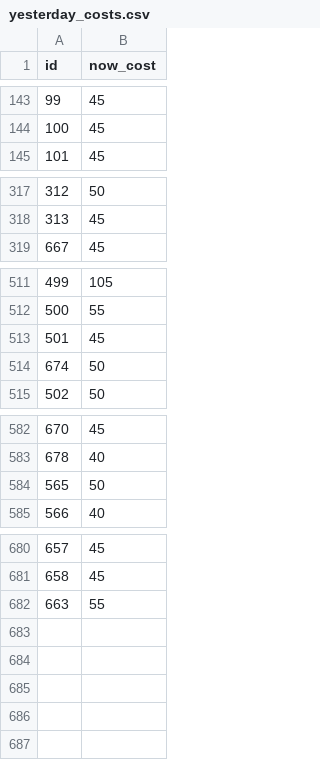
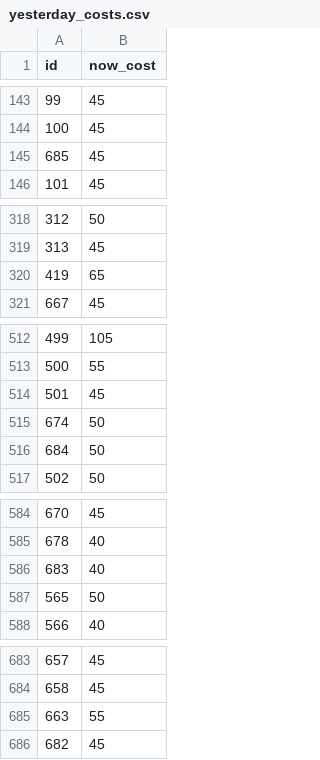
Before and after one commit to meharpalbasi/fpl_price_change_daily, a CSV file: yesterday_costs.csv, drawn as a sheet; only a part is shown, gaps mark what is left out; the diff names each change by its address in the sheet, - before the commit and + after, or states it on an @@ line.

```diff
--- a/yesterday_costs.csv
+++ b/yesterday_costs.csv
+row 145: 685 | 45
@@ row 431 moved to row 320: 419 @@
+row 516: 684 | 50
+row 586: 683 | 40
+row 686: 682 | 45
```
